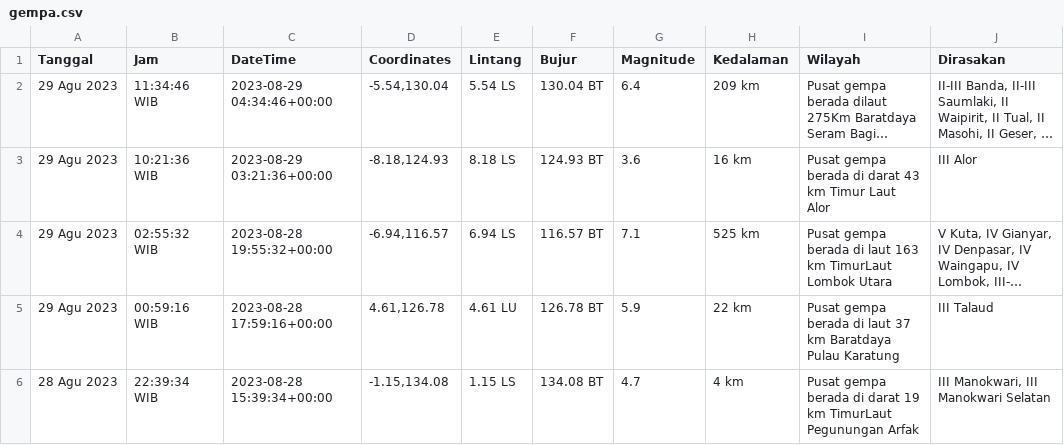
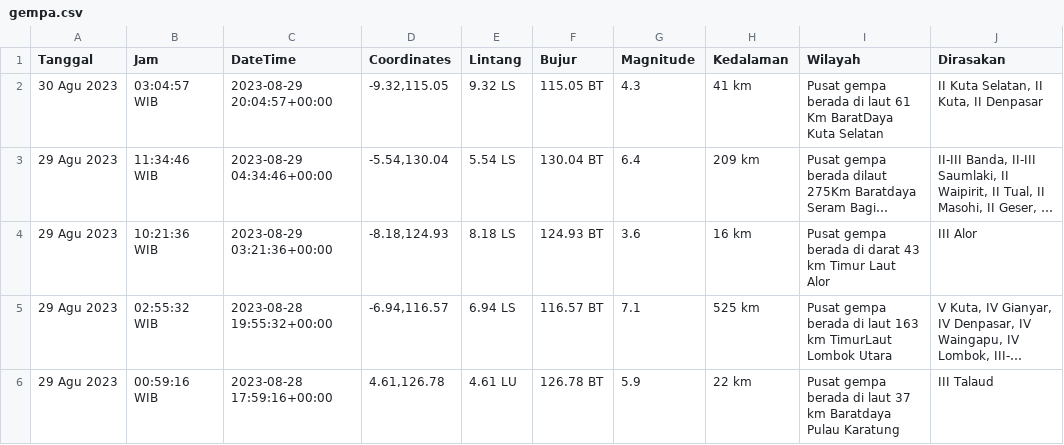
Before and after one commit to mzakiyuddin/dataset-gempa-indonesia, a CSV file: gempa.csv, drawn as a sheet; only a part is shown; the shorter side is filled out with more unchanged rows; long unchanged cells end in …; the diff names each change by its address in the sheet, - before the commit and + after, or states it on an @@ line.

Commit message:
Update Wed Aug 30 00:10:04 UTC 2023

```diff
--- a/gempa.csv
+++ b/gempa.csv
+row 2: 30 Agu 2023 | 03:04:57 WIB | 2023-08-29 20:04:57+00:00 | -9.32,115.05 | 9.32 LS | 115.05 BT | 4.3 | 41 km | Pusat gempa berada di laut 61 Km BaratDaya Kuta Selatan | II Kuta Selatan, II Kuta, II Denpasar
```
